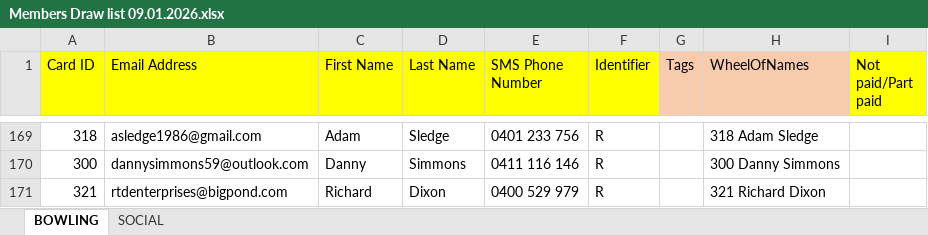
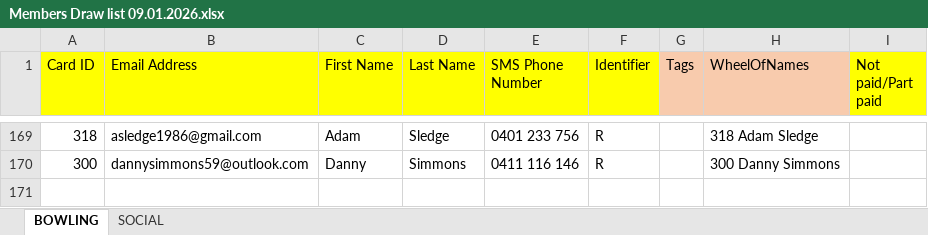
Before and after one commit to nigelpage/hbc, an Excel workbook: common/store/excel/Members Draw list 09.01.2026.xlsx, sheet BOWLING, drawn as a sheet; only a part is shown, gaps mark what is left out; values as stored, in another font and other column widths than the file's, no borders; the diff names each change by its address in the sheet, - before the commit and + after, or states it on an @@ line.

```diff
--- a/common/store/excel/Members Draw list 09.01.2026.xlsx (sheet BOWLING)
+++ b/common/store/excel/Members Draw list 09.01.2026.xlsx (sheet BOWLING)
-row 171: 321 | rtdenterprises@bigpond.com | Richard | Dixon | 0400 529 979 | R |  | 321 Richard Dixon
```
Also changed, not shown: sheet SOCIAL, 11 other files.
